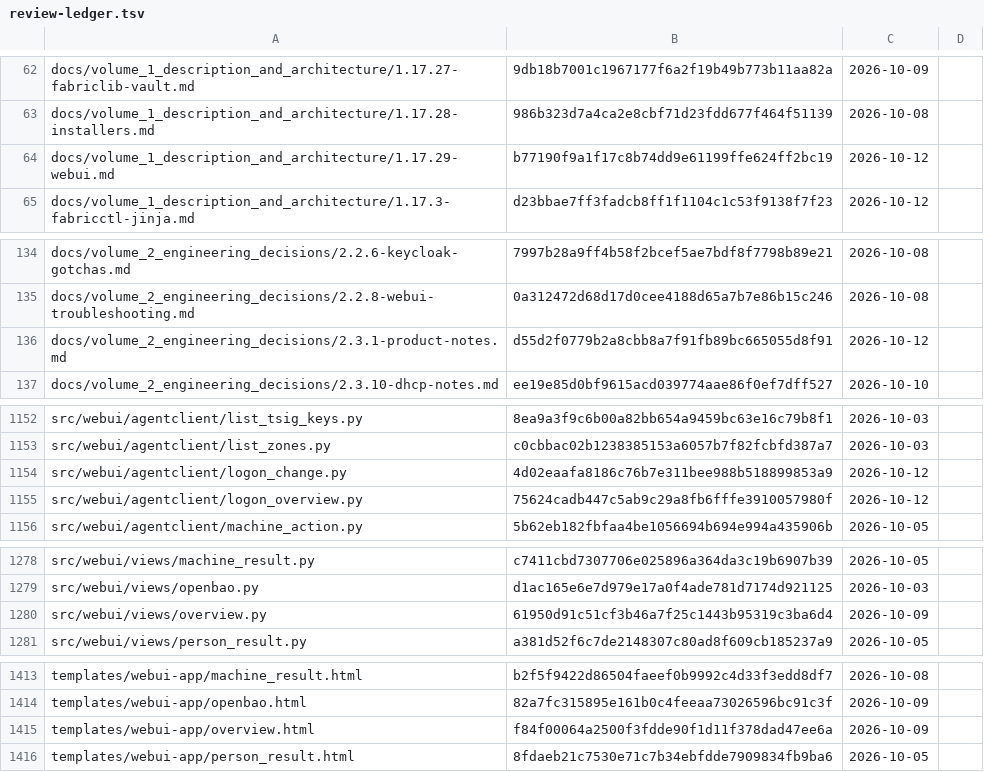
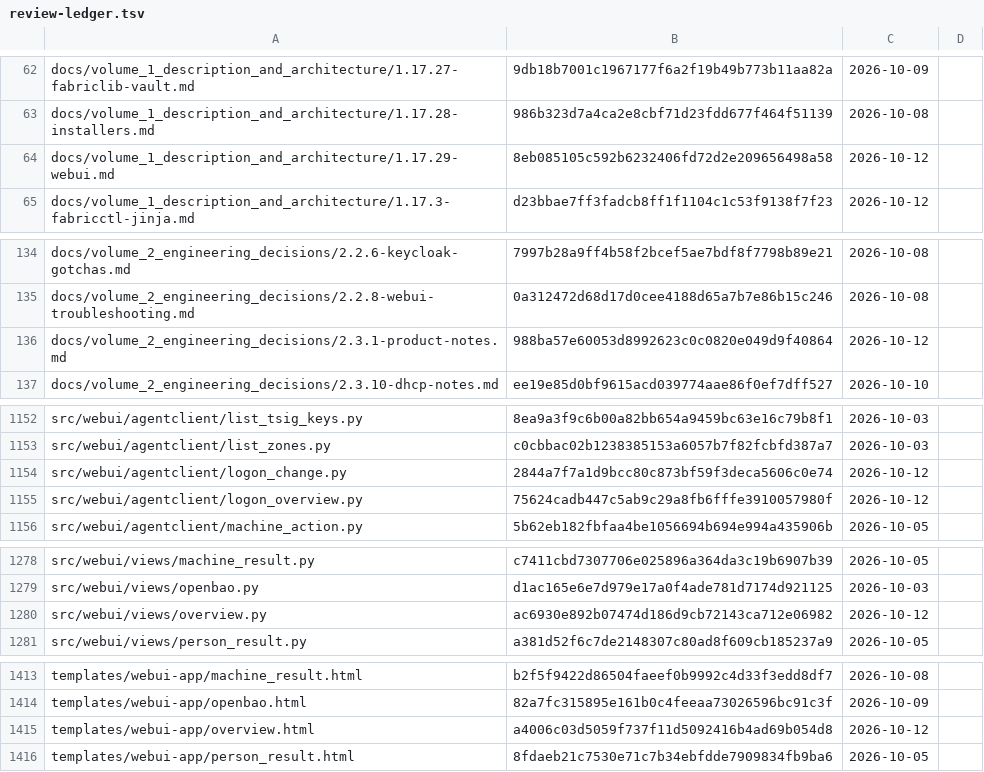
Before and after one commit to archdukejim/fabric-ctl, a TSV file: docs/volume_2_engineering_decisions/assets/review-ledger.tsv, drawn as a sheet; only a part is shown, gaps mark what is left out; the diff covers the shown part only.

```diff
--- a/docs/volume_2_engineering_decisions/assets/review-ledger.tsv
+++ b/docs/volume_2_engineering_decisions/assets/review-ledger.tsv
@@ -63,3 +63,3 @@ docs/volume_1_description_and_architecture/1.17.27-fabriclib-vault.md	9db18b7001
 docs/volume_1_description_and_architecture/1.17.28-installers.md	986b323d7a4ca2e8cbf71d23fdd677f464f51139	2026-10-08	
-docs/volume_1_description_and_architecture/1.17.29-webui.md	b77190f9a1f17c8b74dd9e61199ffe624ff2bc19	2026-10-12	
+docs/volume_1_description_and_architecture/1.17.29-webui.md	8eb085105c592b6232406fd72d2e209656498a58	2026-10-12	
 docs/volume_1_description_and_architecture/1.17.3-fabricctl-jinja.md	d23bbae7ff3fadcb8ff1f1104c1c53f9138f7f23	2026-10-12	
@@ -135,3 +135,3 @@ docs/volume_2_engineering_decisions/2.2.6-keycloak-gotchas.md	7997b28a9ff4b58f2b
 docs/volume_2_engineering_decisions/2.2.8-webui-troubleshooting.md	0a312472d68d17d0cee4188d65a7b7e86b15c246	2026-10-08	
-docs/volume_2_engineering_decisions/2.3.1-product-notes.md	d55d2f0779b2a8cbb8a7f91fb89bc665055d8f91	2026-10-12	
+docs/volume_2_engineering_decisions/2.3.1-product-notes.md	988ba57e60053d8992623c0c0820e049d9f40864	2026-10-12	
 docs/volume_2_engineering_decisions/2.3.10-dhcp-notes.md	ee19e85d0bf9615acd039774aae86f0ef7dff527	2026-10-10	
@@ -1153,3 +1153,3 @@ src/webui/agentclient/list_tsig_keys.py	8ea9a3f9c6b00a82bb654a9459bc63e16c79b8f1
 src/webui/agentclient/list_zones.py	c0cbbac02b1238385153a6057b7f82fcbfd387a7	2026-10-03	
-src/webui/agentclient/logon_change.py	4d02eaafa8186c76b7e311bee988b518899853a9	2026-10-12	
+src/webui/agentclient/logon_change.py	2844a7f7a1d9bcc80c873bf59f3deca5606c0e74	2026-10-12	
 src/webui/agentclient/logon_overview.py	75624cadb447c5ab9c29a8fb6fffe3910057980f	2026-10-12	
@@ -1279,3 +1279,3 @@ src/webui/views/machine_result.py	c7411cbd7307706e025896a364da3c19b6907b39	2026-
 src/webui/views/openbao.py	d1ac165e6e7d979e17a0f4ade781d7174d921125	2026-10-03	
-src/webui/views/overview.py	61950d91c51cf3b46a7f25c1443b95319c3ba6d4	2026-10-09	
+src/webui/views/overview.py	ac6930e892b07474d186d9cb72143ca712e06982	2026-10-12	
 src/webui/views/person_result.py	a381d52f6c7de2148307c80ad8f609cb185237a9	2026-10-05	
@@ -1414,3 +1414,3 @@ templates/webui-app/machine_result.html	b2f5f9422d86504faeef0b9992c4d33f3edd8df7
 templates/webui-app/openbao.html	82a7fc315895e161b0c4feeaa73026596bc91c3f	2026-10-09	
-templates/webui-app/overview.html	f84f00064a2500f3fdde90f1d11f378dad47ee6a	2026-10-09	
+templates/webui-app/overview.html	a4006c03d5059f737f11d5092416b4ad69b054d8	2026-10-12	
 templates/webui-app/person_result.html	8fdaeb21c7530e71c7b34ebfdde7909834fb9ba6	2026-10-05	
```
Also changed, not shown: 1 edited cell elsewhere in this file, 6 other files.
